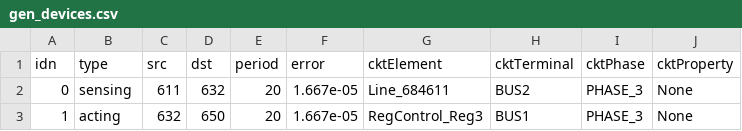
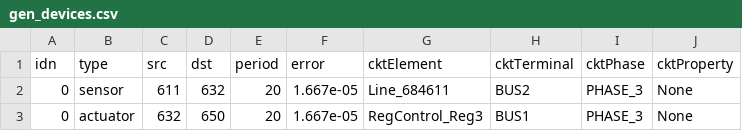
Before and after one commit to sustainable-computing/co_sim_platform, a CSV file: TapControl/tapcontrol/data/gen_devices.csv, drawn as a sheet.

```diff
--- a/TapControl/tapcontrol/data/gen_devices.csv
+++ b/TapControl/tapcontrol/data/gen_devices.csv
@@ -1,3 +1,3 @@
 idn,type,src,dst,period,error,cktElement,cktTerminal,cktPhase,cktProperty
-0,sensing,611,632,20,1.667e-05,Line_684611,BUS2,PHASE_3,None
-1,acting,632,650,20,1.667e-05,RegControl_Reg3,BUS1,PHASE_3,None
+0,sensor,611,632,20,1.667e-05,Line_684611,BUS2,PHASE_3,None
+0,actuator,632,650,20,1.667e-05,RegControl_Reg3,BUS1,PHASE_3,None
```
Also changed, not shown: 2 other files.
